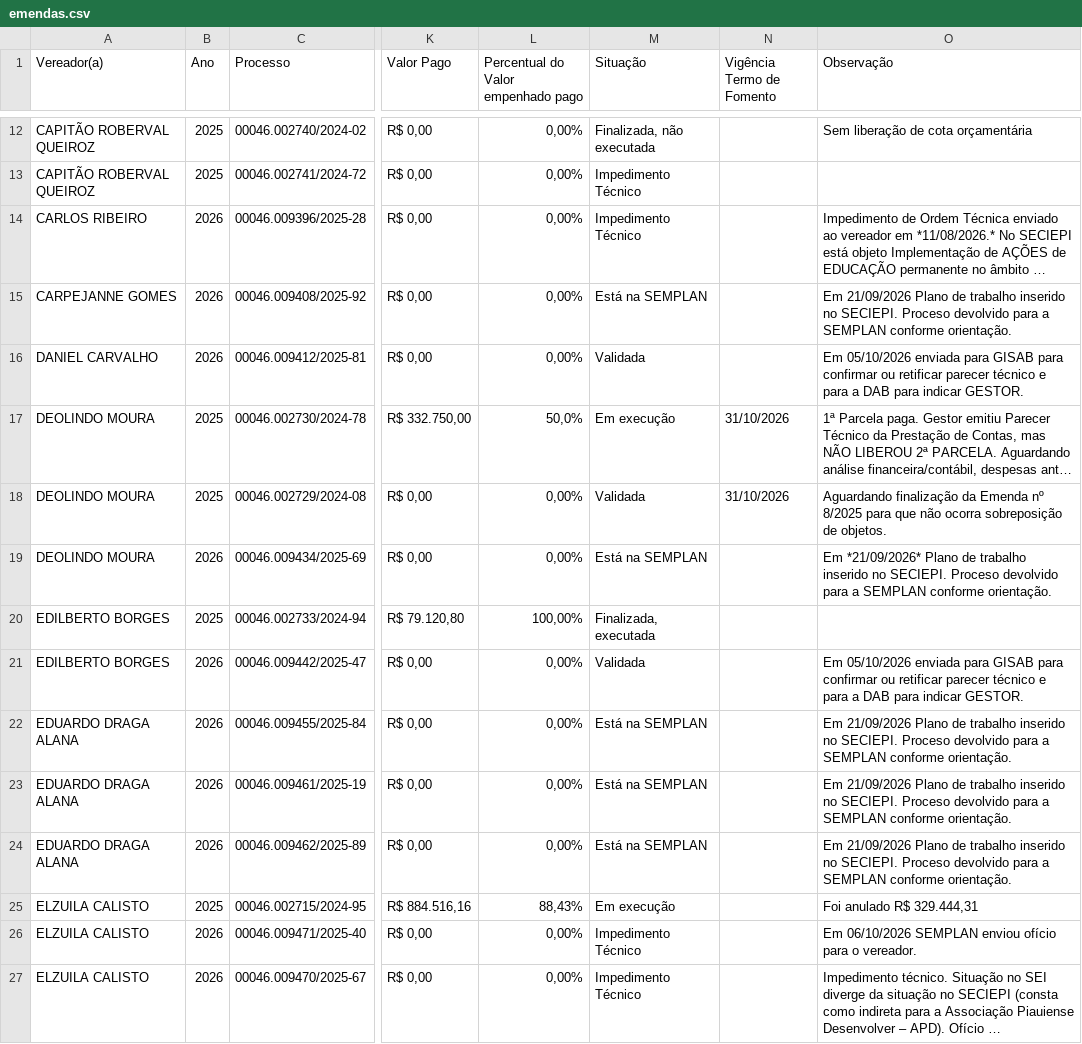
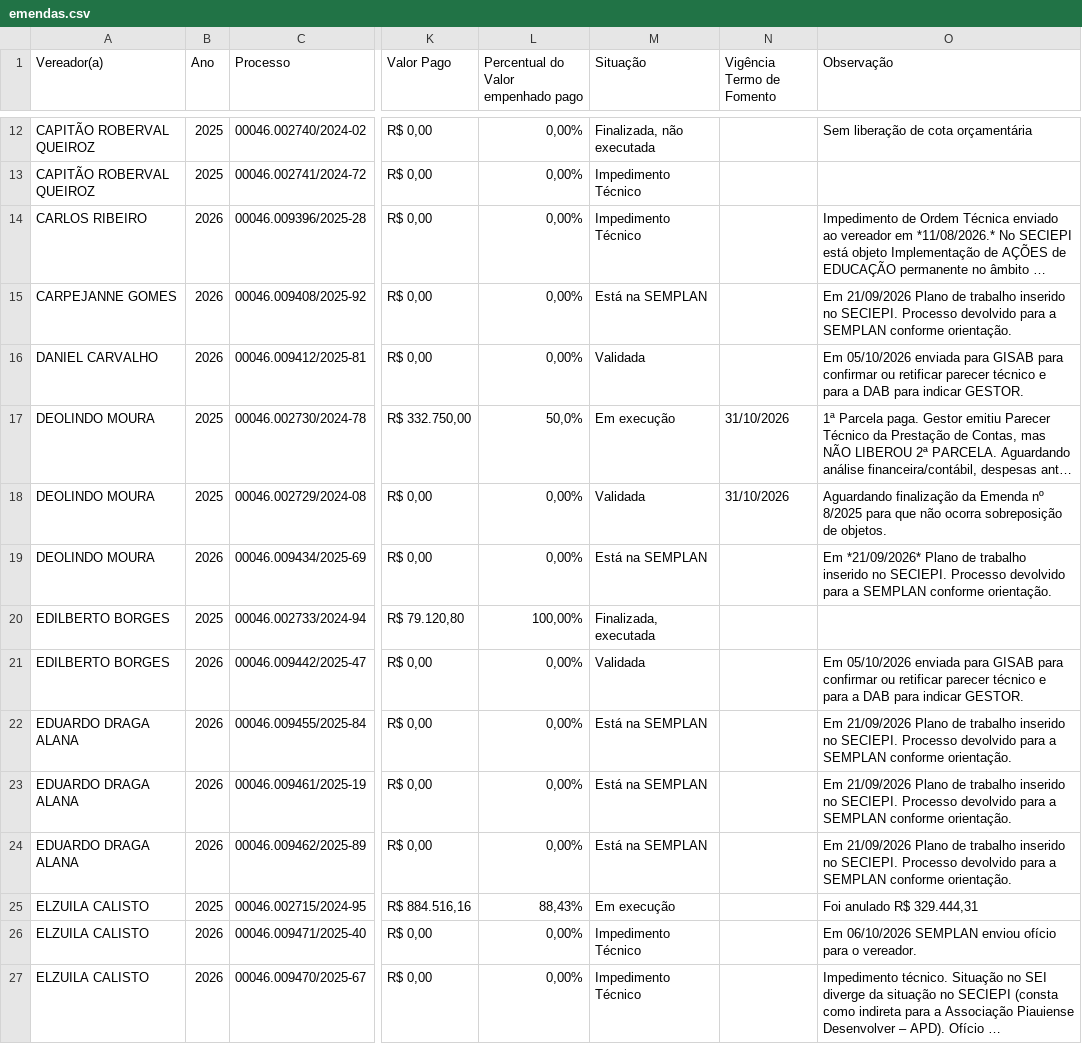
Before and after one commit to danylogalisa-pro/dashboard-emendas, a CSV file: data/emendas.csv, drawn as a sheet; only a part is shown, gaps mark what is left out; long unchanged cells end in …; the diff covers the shown part only; the diff names each change by its address in the sheet, - before the commit and + after, or states it on an @@ line.

```diff
--- a/data/emendas.csv
+++ b/data/emendas.csv
-O15 (Observação): …no SECIEPI. Proceso devolvido para…
+O15 (Observação): …no SECIEPI. Processo devolvido para…
-O19 (Observação): …no SECIEPI. Proceso devolvido para…
+O19 (Observação): …no SECIEPI. Processo devolvido para…
-O22:O24 (Observação): …no SECIEPI. Proceso devolvido para…
+O22:O24 (Observação): …no SECIEPI. Processo devolvido para…
```
Also changed, not shown: 37 edited cells elsewhere in this file, 2 other files.
